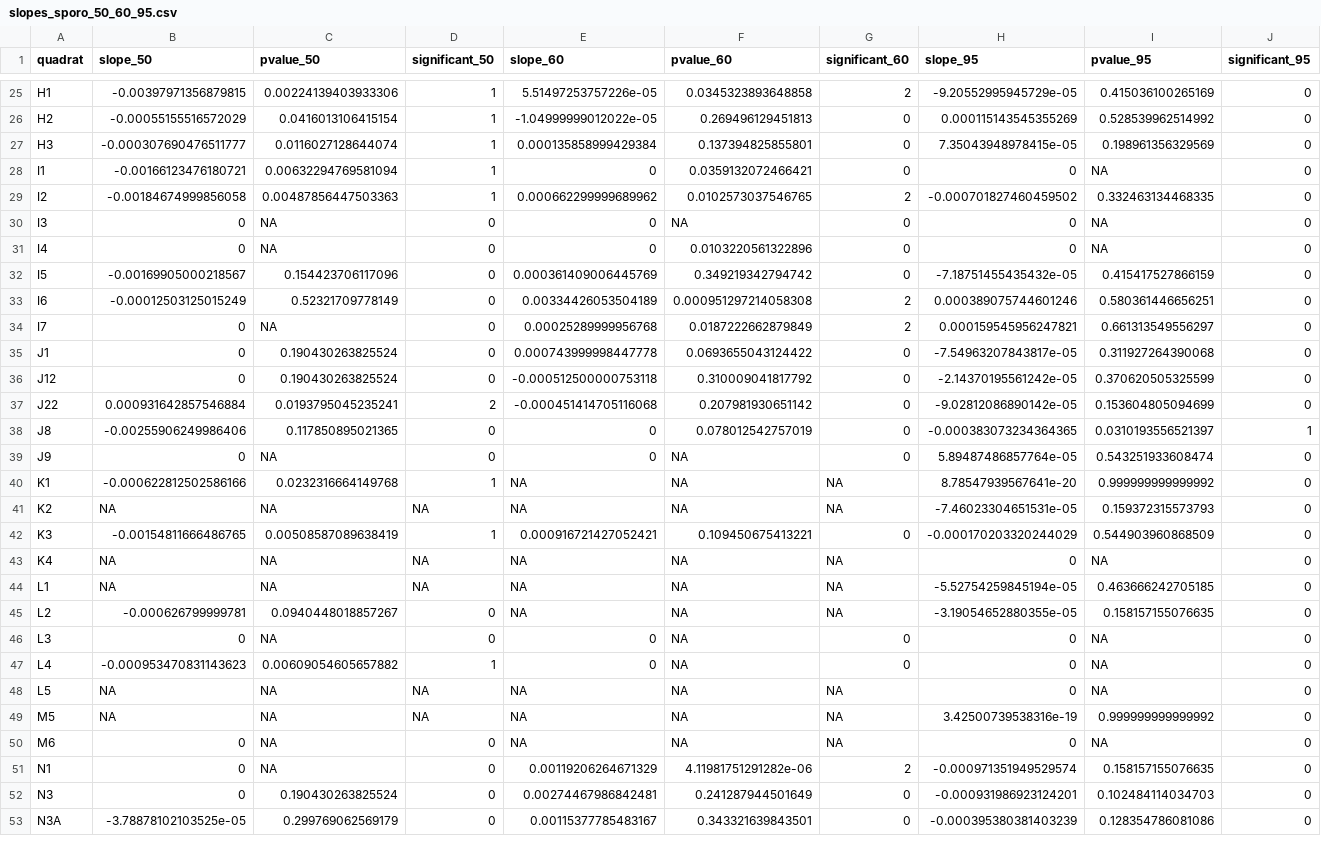
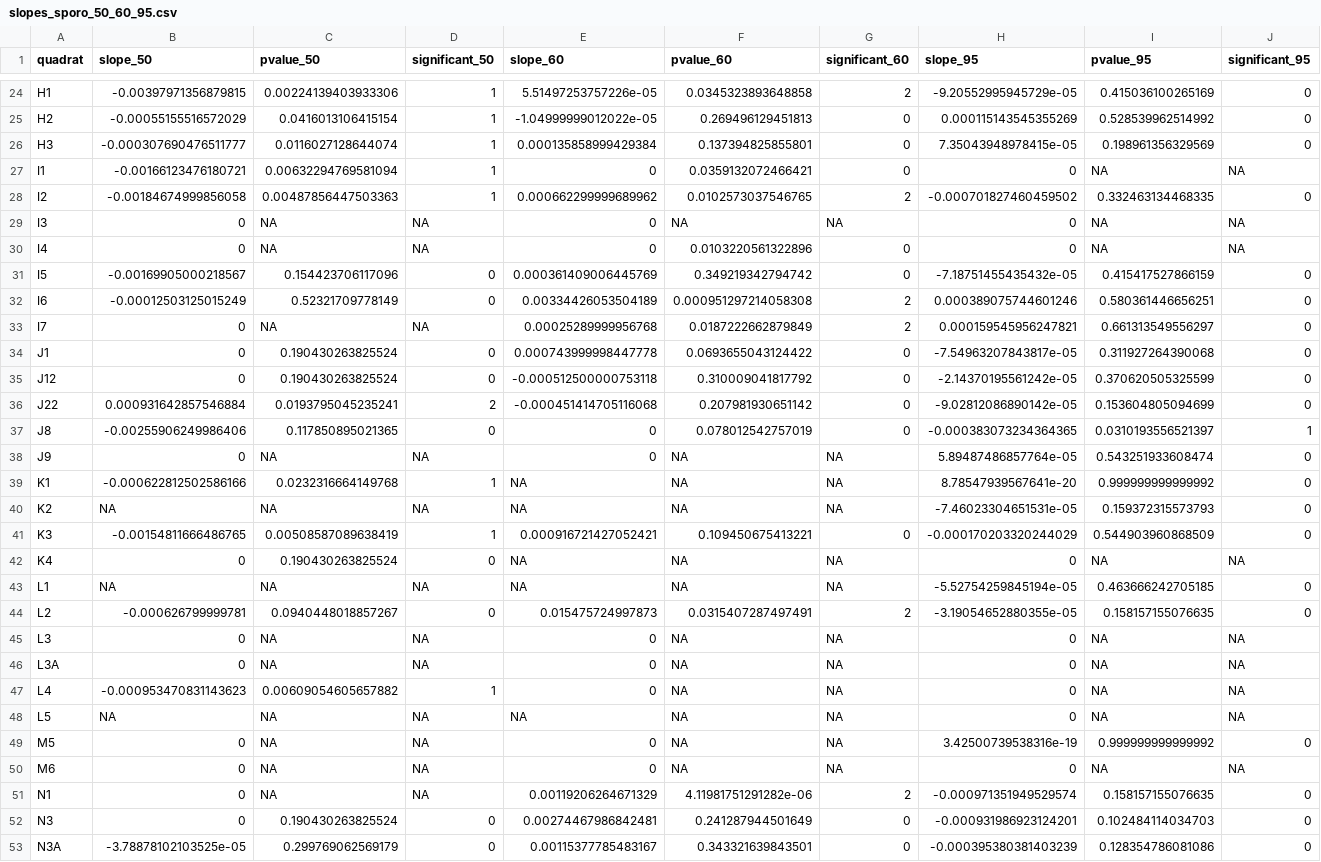
Before and after one commit to emchristensen/JRN_quadrat_timeseries, a CSV file: data/slopes_sporo_50_60_95.csv, drawn as a sheet; only a part is shown, gaps mark what is left out; the diff covers the shown part only.

```diff
--- a/data/slopes_sporo_50_60_95.csv
+++ b/data/slopes_sporo_50_60_95.csv
@@ -27,9 +26,9 @@
 "H3",-0.000307690476511777,0.0116027128644074,"1",0.000135858999429384,0.137394825855801,"0",7.35043948978415e-05,0.198961356329569,"0"
-"I1",-0.00166123476180721,0.00632294769581094,"1",0,0.0359132072466421,"0",0,NA,"0"
+"I1",-0.00166123476180721,0.00632294769581094,"1",0,0.0359132072466421,"0",0,NA,NA
 "I2",-0.00184674999856058,0.00487856447503363,"1",0.000662299999689962,0.0102573037546765,"2",-0.000701827460459502,0.332463134468335,"0"
-"I3",0,NA,"0",0,NA,"0",0,NA,"0"
-"I4",0,NA,"0",0,0.0103220561322896,"0",0,NA,"0"
+"I3",0,NA,NA,0,NA,NA,0,NA,NA
+"I4",0,NA,NA,0,0.0103220561322896,"0",0,NA,NA
 "I5",-0.00169905000218567,0.154423706117096,"0",0.000361409006445769,0.349219342794742,"0",-7.18751455435432e-05,0.415417527866159,"0"
 "I6",-0.00012503125015249,0.52321709778149,"0",0.00334426053504189,0.000951297214058308,"2",0.000389075744601246,0.580361446656251,"0"
-"I7",0,NA,"0",0.00025289999956768,0.0187222662879849,"2",0.000159545956247821,0.661313549556297,"0"
+"I7",0,NA,NA,0.00025289999956768,0.0187222662879849,"2",0.000159545956247821,0.661313549556297,"0"
 "J1",0,0.190430263825524,"0",0.000743999998447778,0.0693655043124422,"0",-7.54963207843817e-05,0.311927264390068,"0"
@@ -38,3 +37,3 @@
 "J8",-0.00255906249986406,0.117850895021365,"0",0,0.078012542757019,"0",-0.000383073234364365,0.0310193556521397,"1"
-"J9",0,NA,"0",0,NA,"0",5.89487486857764e-05,0.543251933608474,"0"
+"J9",0,NA,NA,0,NA,NA,5.89487486857764e-05,0.543251933608474,"0"
 "K1",-0.000622812502586166,0.0232316664149768,"1",NA,NA,NA,8.78547939567641e-20,0.999999999999992,"0"
@@ -42,11 +41,12 @@
 "K3",-0.00154811666486765,0.00508587089638419,"1",0.000916721427052421,0.109450675413221,"0",-0.000170203320244029,0.544903960868509,"0"
-"K4",NA,NA,NA,NA,NA,NA,0,NA,"0"
+"K4",0,0.190430263825524,"0",NA,NA,NA,0,NA,NA
 "L1",NA,NA,NA,NA,NA,NA,-5.52754259845194e-05,0.463666242705185,"0"
-"L2",-0.000626799999781,0.0940448018857267,"0",NA,NA,NA,-3.19054652880355e-05,0.158157155076635,"0"
-"L3",0,NA,"0",0,NA,"0",0,NA,"0"
-"L4",-0.000953470831143623,0.00609054605657882,"1",0,NA,"0",0,NA,"0"
-"L5",NA,NA,NA,NA,NA,NA,0,NA,"0"
-"M5",NA,NA,NA,NA,NA,NA,3.42500739538316e-19,0.999999999999992,"0"
-"M6",0,NA,"0",NA,NA,NA,0,NA,"0"
-"N1",0,NA,"0",0.00119206264671329,4.11981751291282e-06,"2",-0.000971351949529574,0.158157155076635,"0"
+"L2",-0.000626799999781,0.0940448018857267,"0",0.015475724997873,0.0315407287497491,"2",-3.19054652880355e-05,0.158157155076635,"0"
+"L3",0,NA,NA,0,NA,NA,0,NA,NA
+"L3A",0,NA,NA,0,NA,NA,0,NA,NA
+"L4",-0.000953470831143623,0.00609054605657882,"1",0,NA,NA,0,NA,NA
+"L5",NA,NA,NA,NA,NA,NA,0,NA,NA
+"M5",0,NA,NA,0,NA,NA,3.42500739538316e-19,0.999999999999992,"0"
+"M6",0,NA,NA,0,NA,NA,0,NA,NA
+"N1",0,NA,NA,0.00119206264671329,4.11981751291282e-06,"2",-0.000971351949529574,0.158157155076635,"0"
 "N3",0,0.190430263825524,"0",0.00274467986842481,0.241287944501649,"0",-0.000931986923124201,0.102484114034703,"0"
```
Also changed, not shown: 1 removed row and 68 edited cells elsewhere in this file, data/slopes_50_60_95.csv, data/slopes_arist_50_60_95.csv, 6 other files.
